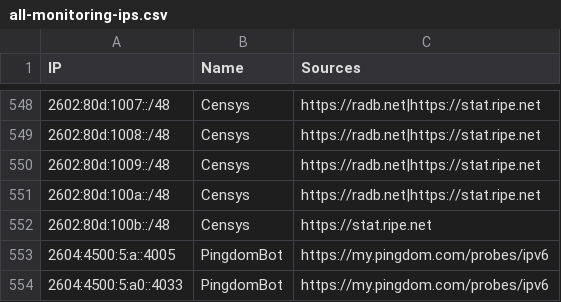
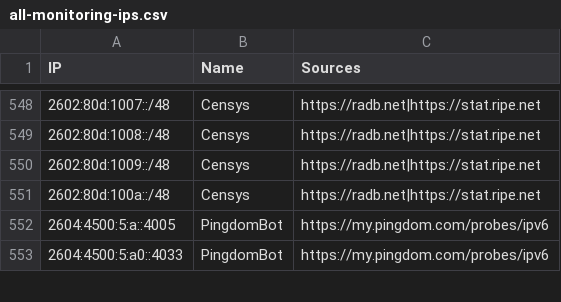
Before and after one commit to sefinek/trusted-ips-whitelist, a CSV file: lists/all-monitoring-ips.csv, drawn as a sheet; only a part is shown, gaps mark what is left out.

```diff
--- a/lists/all-monitoring-ips.csv
+++ b/lists/all-monitoring-ips.csv
@@ -551,3 +551,2 @@ IP,Name,Sources
 2602:80d:100a::/48,Censys,https://radb.net|https://stat.ripe.net
-2602:80d:100b::/48,Censys,https://stat.ripe.net
 2604:4500:5:a::4005,PingdomBot,https://my.pingdom.com/probes/ipv6
```
Also changed, not shown: lists/censys/ips.csv, lists/webpagetestbot/ips.csv, 13 other files.
